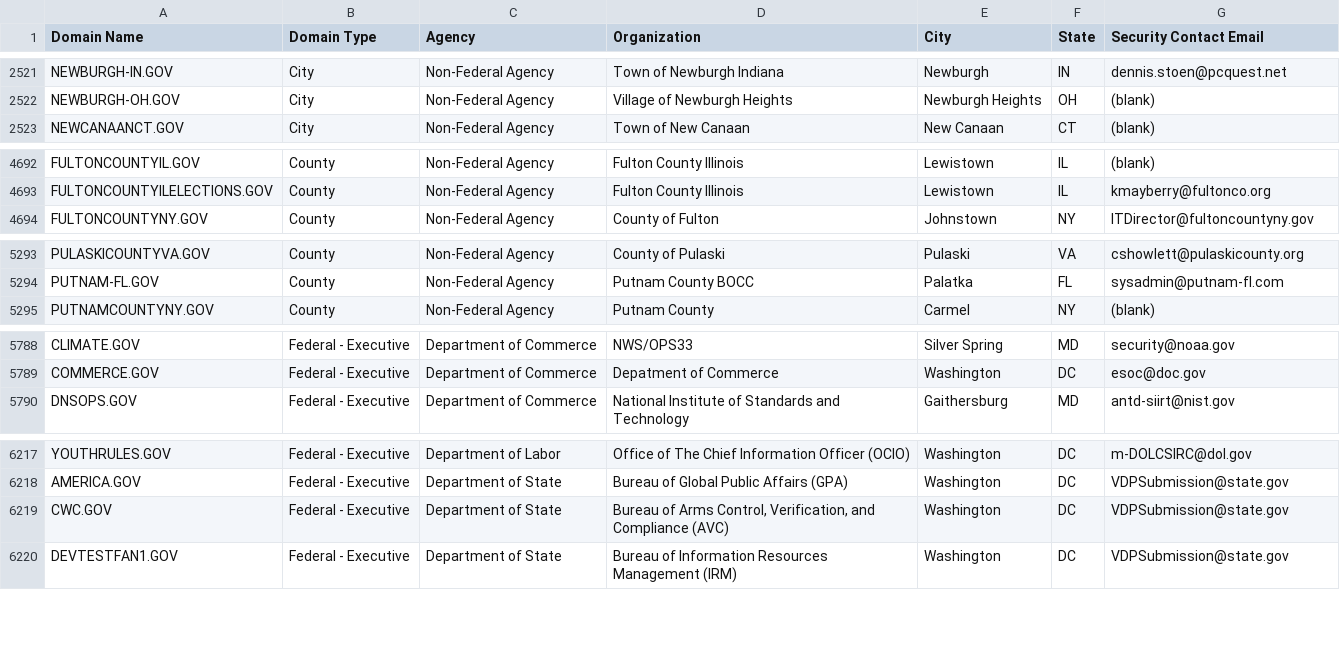
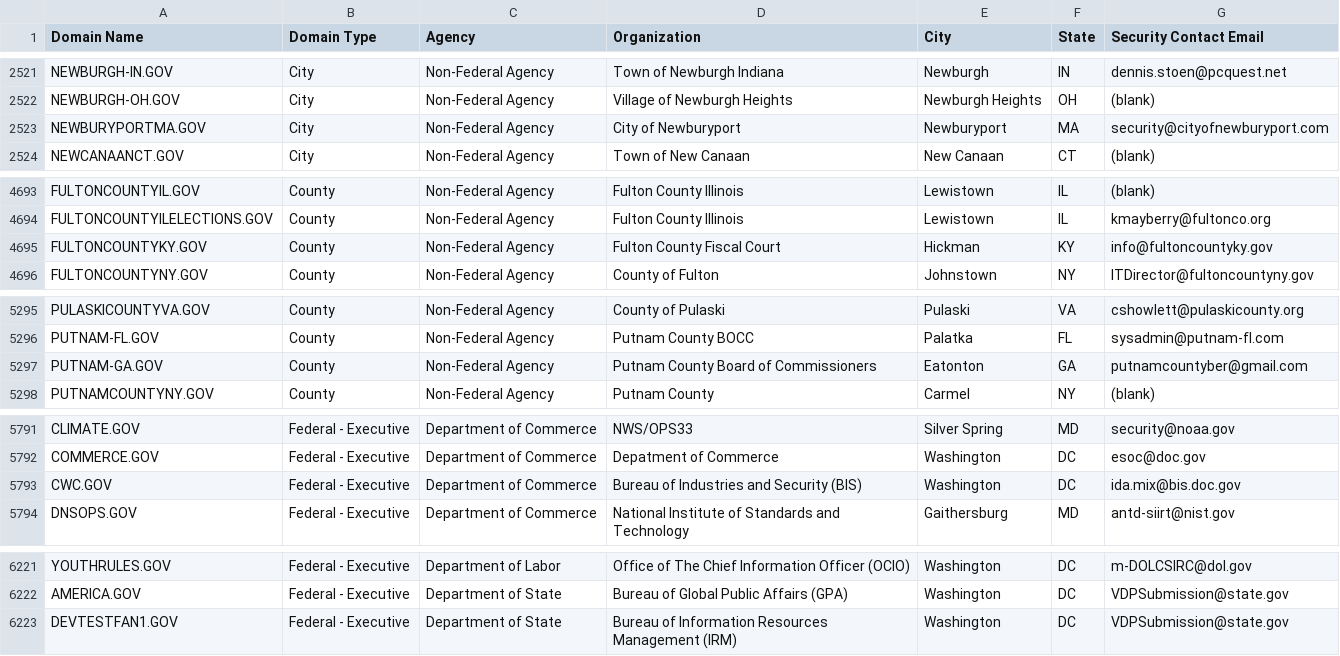
Before and after one commit to climber-girl/dotgov-data, a CSV file: current-full.csv, drawn as a sheet; only a part is shown, gaps mark what is left out; the diff covers the shown part only.

Commit message:
Flat: latest data (2023-01-14T06:22:53.062Z) {   "date": "2023-01-14T06:22:53.062Z",   "files": [     {       "name": "current-federal.csv",       "deltaBytes": -22,       "source": "https://domains.dotgov.gov/dotgov-web/publicreports/current-federal"     },     {       "name": "current-full.csv",       "deltaBytes": 324,       "source": "https://domains.dotgov.gov/dotgov-web/publicreports/current-full"     }   ] }

```diff
--- a/current-full.csv
+++ b/current-full.csv
@@ -2522,2 +2522,3 @@ NEWBURGH-IN.GOV,City,Non-Federal Agency,Town of Newburgh Indiana,Newburgh,IN,den
 NEWBURGH-OH.GOV,City,Non-Federal Agency,Village of Newburgh Heights,Newburgh Heights,OH,(blank)
+NEWBURYPORTMA.GOV,City,Non-Federal Agency,City of Newburyport,Newburyport,MA,security@cityofnewburyport.com
 NEWCANAANCT.GOV,City,Non-Federal Agency,Town of New Canaan,New Canaan,CT,(blank)
@@ -4693,2 +4694,3 @@ FULTONCOUNTYIL.GOV,County,Non-Federal Agency,Fulton County Illinois,Lewistown,IL
 FULTONCOUNTYILELECTIONS.GOV,County,Non-Federal Agency,Fulton County Illinois,Lewistown,IL,kmayberry@fultonco.org
+FULTONCOUNTYKY.GOV,County,Non-Federal Agency,Fulton County Fiscal Court,Hickman,KY,info@fultoncountyky.gov
 FULTONCOUNTYNY.GOV,County,Non-Federal Agency,County of Fulton,Johnstown,NY,ITDirector@fultoncountyny.gov
@@ -5294,2 +5296,3 @@ PULASKICOUNTYVA.GOV,County,Non-Federal Agency,County of Pulaski,Pulaski,VA,cshow
 PUTNAM-FL.GOV,County,Non-Federal Agency,Putnam County BOCC,Palatka,FL,sysadmin@putnam-fl.com
+PUTNAM-GA.GOV,County,Non-Federal Agency,Putnam County Board of Commissioners,Eatonton,GA,putnamcountyber@gmail.com
 PUTNAMCOUNTYNY.GOV,County,Non-Federal Agency,Putnam County,Carmel,NY,(blank)
@@ -5789,2 +5792,3 @@ CLIMATE.GOV,Federal - Executive,Department of Commerce,NWS/OPS33,Silver Spring,M
 COMMERCE.GOV,Federal - Executive,Department of Commerce,Depatment of Commerce,Washington,DC,esoc@doc.gov
+CWC.GOV,Federal - Executive,Department of Commerce,Bureau of Industries and Security (BIS),Washington,DC,ida.mix@bis.doc.gov
 DNSOPS.GOV,Federal - Executive,Department of Commerce,National Institute of Standards and Technology,Gaithersburg,MD,antd-siirt@nist.gov
@@ -6218,3 +6222,2 @@ YOUTHRULES.GOV,Federal - Executive,Department of Labor,Office of The Chief Infor
 AMERICA.GOV,Federal - Executive,Department of State,Bureau of Global Public Affairs (GPA),Washington,DC,VDPSubmission@state.gov
-CWC.GOV,Federal - Executive,Department of State,"Bureau of Arms Control, Verification, and Compliance (AVC)",Washington,DC,VDPSubmission@state.gov
 DEVTESTFAN1.GOV,Federal - Executive,Department of State,Bureau of Information Resources Management (IRM),Washington,DC,VDPSubmission@state.gov
```
Also changed, not shown: 4 edited cells elsewhere in this file, current-federal.csv.
